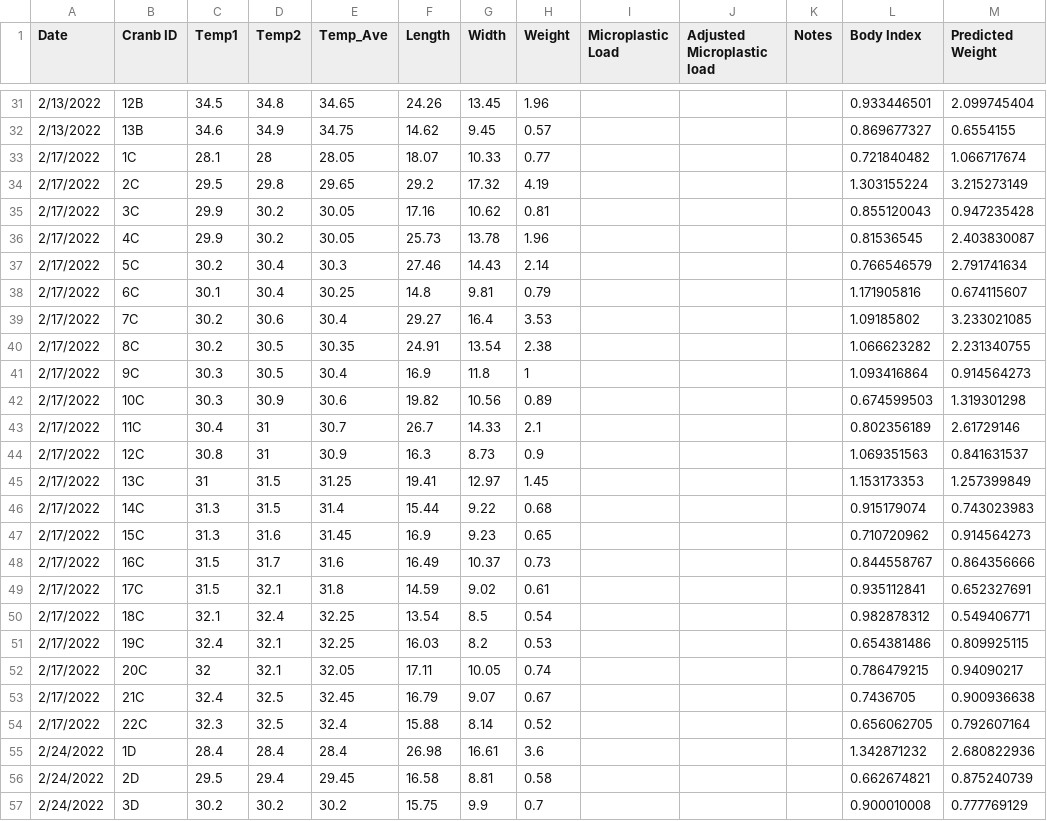
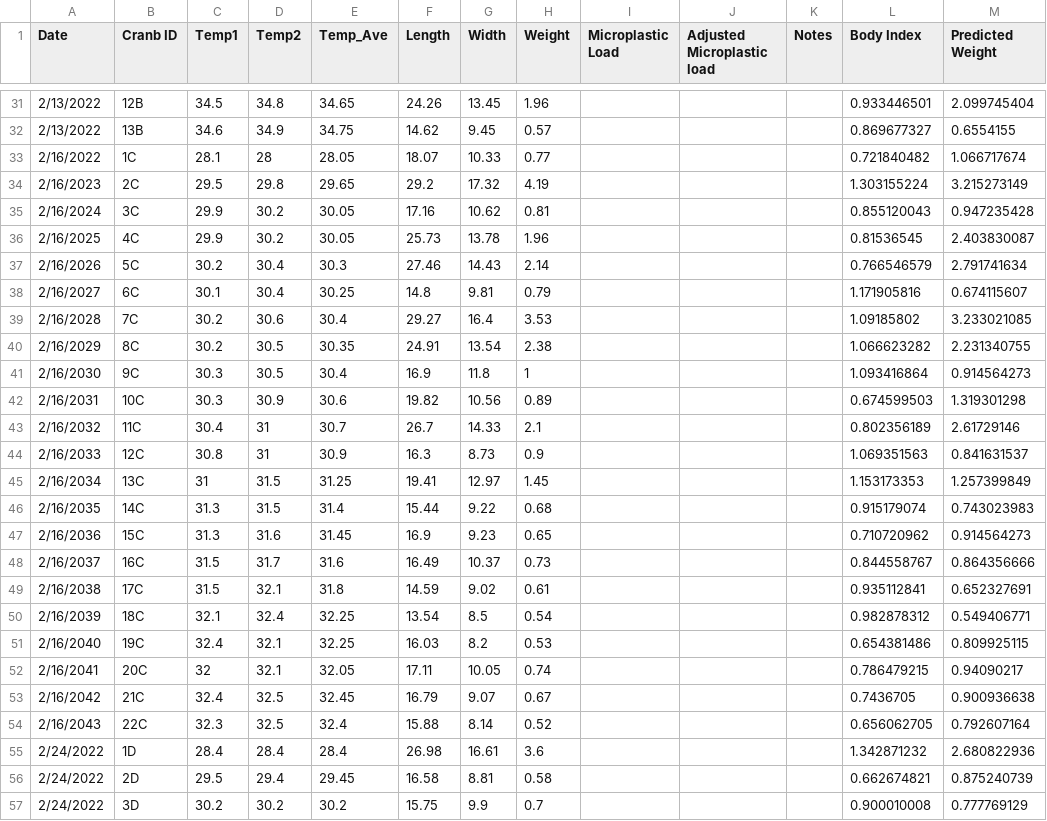
Before and after one commit to eccoyle2/General-Repository, a CSV file: data/MCMP_R_files/LORR MC MP_Final.csv, drawn as a sheet; only a part is shown, gaps mark what is left out; the diff covers the shown part only.

```diff
--- a/data/MCMP_R_files/LORR MC MP_Final.csv
+++ b/data/MCMP_R_files/LORR MC MP_Final.csv
@@ -32,24 +32,24 @@ Date,Cranb ID,Temp1,Temp2,Temp_Ave,Length,Width,Weight,Microplastic Load,Adjuste
 2/13/2022,13B,34.6,34.9,34.75,14.62,9.45,0.57,,,,0.869677327,0.6554155
-2/17/2022,1C,28.1,28,28.05,18.07,10.33,0.77,,,,0.721840482,1.066717674
-2/17/2022,2C,29.5,29.8,29.65,29.2,17.32,4.19,,,,1.303155224,3.215273149
-2/17/2022,3C,29.9,30.2,30.05,17.16,10.62,0.81,,,,0.855120043,0.947235428
-2/17/2022,4C,29.9,30.2,30.05,25.73,13.78,1.96,,,,0.81536545,2.403830087
-2/17/2022,5C,30.2,30.4,30.3,27.46,14.43,2.14,,,,0.766546579,2.791741634
-2/17/2022,6C,30.1,30.4,30.25,14.8,9.81,0.79,,,,1.171905816,0.674115607
-2/17/2022,7C,30.2,30.6,30.4,29.27,16.4,3.53,,,,1.09185802,3.233021085
-2/17/2022,8C,30.2,30.5,30.35,24.91,13.54,2.38,,,,1.066623282,2.231340755
-2/17/2022,9C,30.3,30.5,30.4,16.9,11.8,1,,,,1.093416864,0.914564273
-2/17/2022,10C,30.3,30.9,30.6,19.82,10.56,0.89,,,,0.674599503,1.319301298
-2/17/2022,11C,30.4,31,30.7,26.7,14.33,2.1,,,,0.802356189,2.61729146
-2/17/2022,12C,30.8,31,30.9,16.3,8.73,0.9,,,,1.069351563,0.841631537
-2/17/2022,13C,31,31.5,31.25,19.41,12.97,1.45,,,,1.153173353,1.257399849
-2/17/2022,14C,31.3,31.5,31.4,15.44,9.22,0.68,,,,0.915179074,0.743023983
-2/17/2022,15C,31.3,31.6,31.45,16.9,9.23,0.65,,,,0.710720962,0.914564273
-2/17/2022,16C,31.5,31.7,31.6,16.49,10.37,0.73,,,,0.844558767,0.864356666
-2/17/2022,17C,31.5,32.1,31.8,14.59,9.02,0.61,,,,0.935112841,0.652327691
-2/17/2022,18C,32.1,32.4,32.25,13.54,8.5,0.54,,,,0.982878312,0.549406771
-2/17/2022,19C,32.4,32.1,32.25,16.03,8.2,0.53,,,,0.654381486,0.809925115
-2/17/2022,20C,32,32.1,32.05,17.11,10.05,0.74,,,,0.786479215,0.94090217
-2/17/2022,21C,32.4,32.5,32.45,16.79,9.07,0.67,,,,0.7436705,0.900936638
-2/17/2022,22C,32.3,32.5,32.4,15.88,8.14,0.52,,,,0.656062705,0.792607164
+2/16/2022,1C,28.1,28,28.05,18.07,10.33,0.77,,,,0.721840482,1.066717674
+2/16/2023,2C,29.5,29.8,29.65,29.2,17.32,4.19,,,,1.303155224,3.215273149
+2/16/2024,3C,29.9,30.2,30.05,17.16,10.62,0.81,,,,0.855120043,0.947235428
+2/16/2025,4C,29.9,30.2,30.05,25.73,13.78,1.96,,,,0.81536545,2.403830087
+2/16/2026,5C,30.2,30.4,30.3,27.46,14.43,2.14,,,,0.766546579,2.791741634
+2/16/2027,6C,30.1,30.4,30.25,14.8,9.81,0.79,,,,1.171905816,0.674115607
+2/16/2028,7C,30.2,30.6,30.4,29.27,16.4,3.53,,,,1.09185802,3.233021085
+2/16/2029,8C,30.2,30.5,30.35,24.91,13.54,2.38,,,,1.066623282,2.231340755
+2/16/2030,9C,30.3,30.5,30.4,16.9,11.8,1,,,,1.093416864,0.914564273
+2/16/2031,10C,30.3,30.9,30.6,19.82,10.56,0.89,,,,0.674599503,1.319301298
+2/16/2032,11C,30.4,31,30.7,26.7,14.33,2.1,,,,0.802356189,2.61729146
+2/16/2033,12C,30.8,31,30.9,16.3,8.73,0.9,,,,1.069351563,0.841631537
+2/16/2034,13C,31,31.5,31.25,19.41,12.97,1.45,,,,1.153173353,1.257399849
+2/16/2035,14C,31.3,31.5,31.4,15.44,9.22,0.68,,,,0.915179074,0.743023983
+2/16/2036,15C,31.3,31.6,31.45,16.9,9.23,0.65,,,,0.710720962,0.914564273
+2/16/2037,16C,31.5,31.7,31.6,16.49,10.37,0.73,,,,0.844558767,0.864356666
+2/16/2038,17C,31.5,32.1,31.8,14.59,9.02,0.61,,,,0.935112841,0.652327691
+2/16/2039,18C,32.1,32.4,32.25,13.54,8.5,0.54,,,,0.982878312,0.549406771
+2/16/2040,19C,32.4,32.1,32.25,16.03,8.2,0.53,,,,0.654381486,0.809925115
+2/16/2041,20C,32,32.1,32.05,17.11,10.05,0.74,,,,0.786479215,0.94090217
+2/16/2042,21C,32.4,32.5,32.45,16.79,9.07,0.67,,,,0.7436705,0.900936638
+2/16/2043,22C,32.3,32.5,32.4,15.88,8.14,0.52,,,,0.656062705,0.792607164
 2/24/2022,1D,28.4,28.4,28.4,26.98,16.61,3.6,,,,1.342871232,2.680822936
```
Also changed, not shown: 18 edited cells elsewhere in this file, data/MCMP_R_files/MCMP_quantify.csv, 21 other files.
